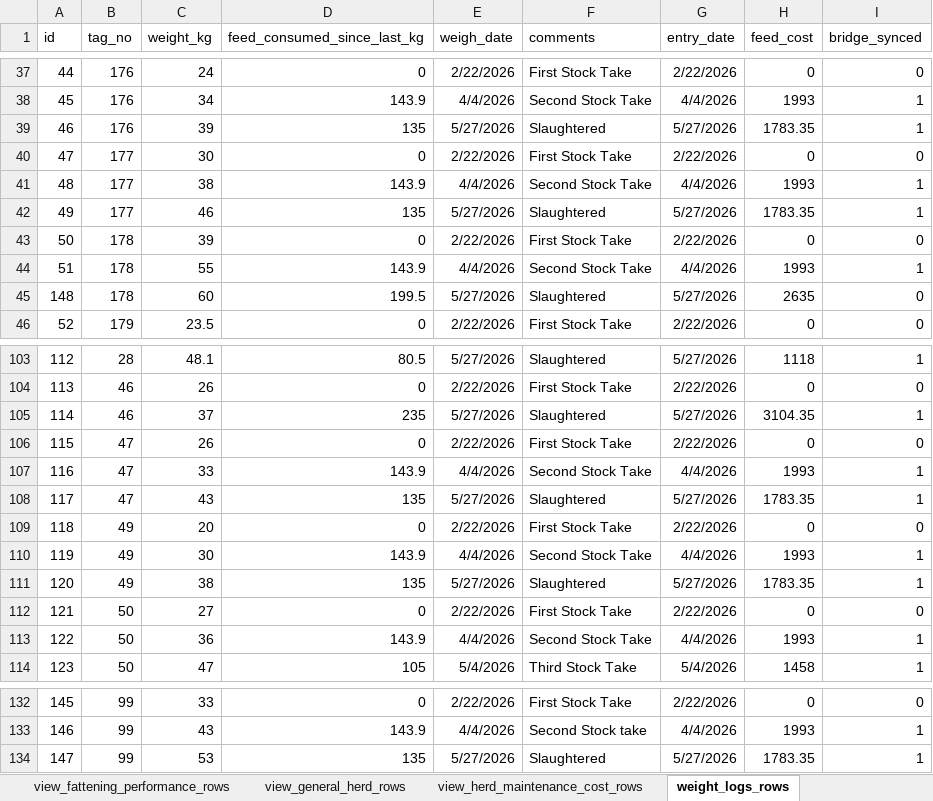
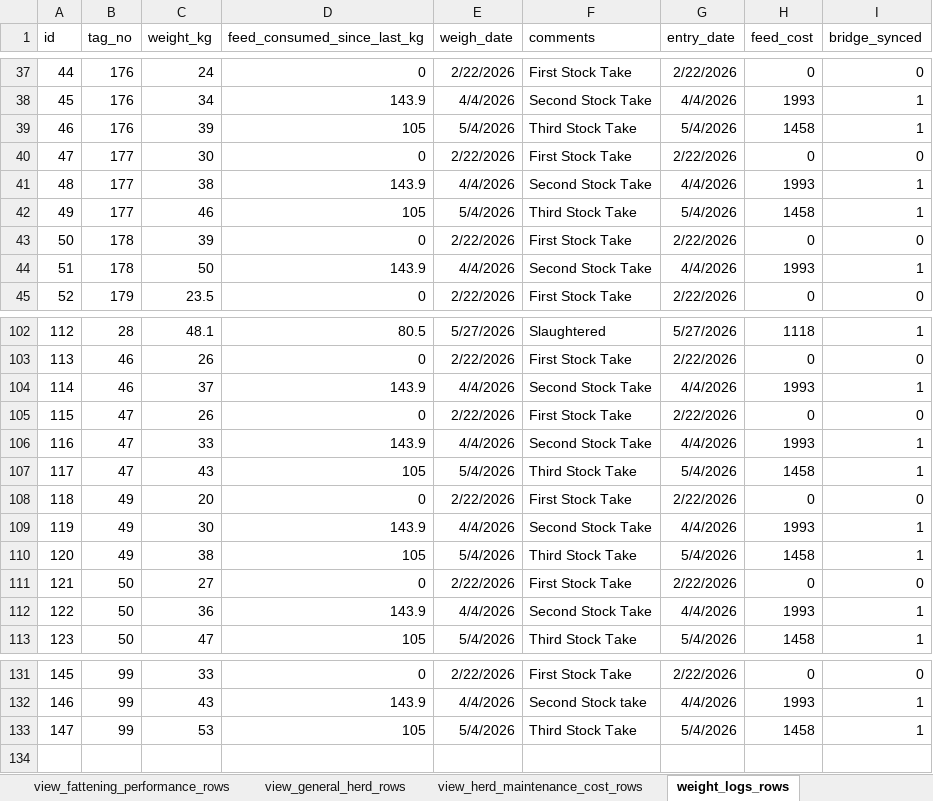
Before and after one commit to Salama5939/MYHerdApp, an Excel workbook: All files in Supabase dated 22082026.xlsx, sheet weight_logs_rows, drawn as a sheet; only a part is shown, gaps mark what is left out; values as stored, in another font and other column widths than the file's, no borders; table styles not drawn; removed rows and columns are numbered as before the commit, all else as after; the diff covers the shown part only; the diff names each change by its address in the sheet, - before the commit and + after, or states it on an @@ line.

```diff
--- a/All files in Supabase dated 22082026.xlsx (sheet weight_logs_rows)
+++ b/All files in Supabase dated 22082026.xlsx (sheet weight_logs_rows)
-D39 (feed_consumed_since_last_kg): 135
+D39 (feed_consumed_since_last_kg): 105
-E39 (weigh_date): 5/27/2026
+E39 (weigh_date): 5/4/2026
-F39 (comments): Slaughtered
+F39 (comments): Third Stock Take
-G39 (entry_date): 5/27/2026
+G39 (entry_date): 5/4/2026
-H39 (feed_cost): 1783.35
+H39 (feed_cost): 1458
-D42 (feed_consumed_since_last_kg): 135
+D42 (feed_consumed_since_last_kg): 105
-E42 (weigh_date): 5/27/2026
+E42 (weigh_date): 5/4/2026
-F42 (comments): Slaughtered
+F42 (comments): Third Stock Take
-G42 (entry_date): 5/27/2026
+G42 (entry_date): 5/4/2026
-H42 (feed_cost): 1783.35
+H42 (feed_cost): 1458
-C44 (weight_kg): 55
+C44 (weight_kg): 50
-row 45: 148 | 178 | 60 | 199.5 | 5/27/2026 | Slaughtered | 5/27/2026 | 2635 | 0
-D104 (feed_consumed_since_last_kg): 235
+D104 (feed_consumed_since_last_kg): 143.9
-E104 (weigh_date): 5/27/2026
+E104 (weigh_date): 4/4/2026
-F104 (comments): Slaughtered
+F104 (comments): Second Stock Take
-G104 (entry_date): 5/27/2026
+G104 (entry_date): 4/4/2026
-H104 (feed_cost): 3104.35
+H104 (feed_cost): 1993
-D107 (feed_consumed_since_last_kg): 135
+D107 (feed_consumed_since_last_kg): 105
-E107 (weigh_date): 5/27/2026
+E107 (weigh_date): 5/4/2026
-F107 (comments): Slaughtered
+F107 (comments): Third Stock Take
-G107 (entry_date): 5/27/2026
+G107 (entry_date): 5/4/2026
-H107 (feed_cost): 1783.35
+H107 (feed_cost): 1458
-D110 (feed_consumed_since_last_kg): 135
+D110 (feed_consumed_since_last_kg): 105
-E110 (weigh_date): 5/27/2026
+E110 (weigh_date): 5/4/2026
-F110 (comments): Slaughtered
+F110 (comments): Third Stock Take
-G110 (entry_date): 5/27/2026
+G110 (entry_date): 5/4/2026
-H110 (feed_cost): 1783.35
+H110 (feed_cost): 1458
-D133 (feed_consumed_since_last_kg): 135
+D133 (feed_consumed_since_last_kg): 105
-E133 (weigh_date): 5/27/2026
+E133 (weigh_date): 5/4/2026
-F133 (comments): Slaughtered
+F133 (comments): Third Stock Take
-G133 (entry_date): 5/27/2026
+G133 (entry_date): 5/4/2026
-H133 (feed_cost): 1783.35
+H133 (feed_cost): 1458
```
Also changed, not shown: 8 edited cells elsewhere in this sheet, sheet herd_rows, sheet printable_financial_ledger_rows, sheet inventory_logs_rows, sheet financial_transactions_rows, sheet inventory_rows, sheet view_batch_profitability_rows, 4 more sheets, other sheet tabs, hidden cells, 10 other files.
